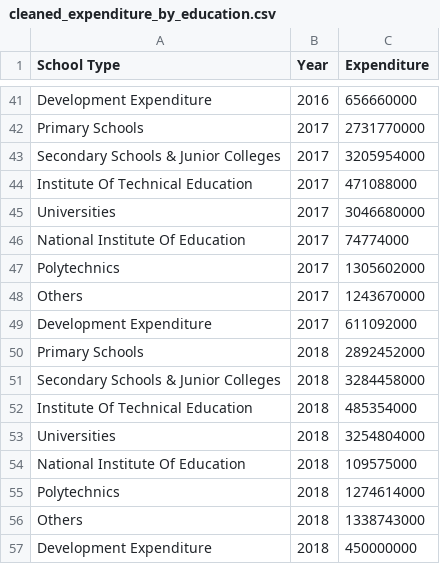
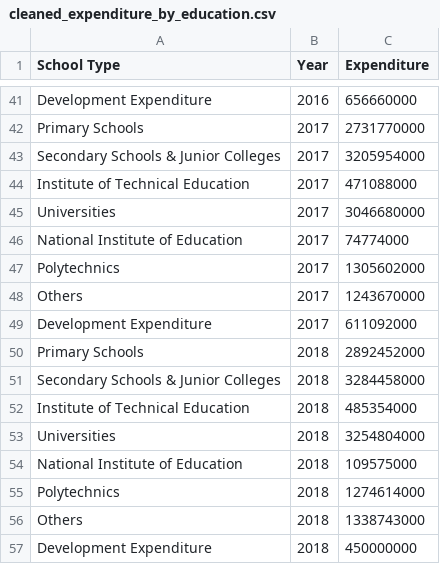
Before and after one commit to siling98/VA_proj, a CSV file: data/cleaned/cleaned_expenditure_by_education.csv, drawn as a sheet; only a part is shown, gaps mark what is left out; the diff covers the shown part only.

```diff
--- a/data/cleaned/cleaned_expenditure_by_education.csv
+++ b/data/cleaned/cleaned_expenditure_by_education.csv
@@ -43,5 +43,5 @@ Primary Schools,2017,2731770000
 Secondary Schools & Junior Colleges,2017,3205954000
-Institute Of Technical Education,2017,471088000
+Institute of Technical Education,2017,471088000
 Universities,2017,3046680000
-National Institute Of Education,2017,74774000
+National Institute of Education,2017,74774000
 Polytechnics,2017,1305602000
@@ -51,5 +51,5 @@ Primary Schools,2018,2892452000
 Secondary Schools & Junior Colleges,2018,3284458000
-Institute Of Technical Education,2018,485354000
+Institute of Technical Education,2018,485354000
 Universities,2018,3254804000
-National Institute Of Education,2018,109575000
+National Institute of Education,2018,109575000
 Polytechnics,2018,1274614000
```
Also changed, not shown: 10 edited cells elsewhere in this file, data/cleaned/cleaned_expenditure_by_sector.csv, 1 other file.
